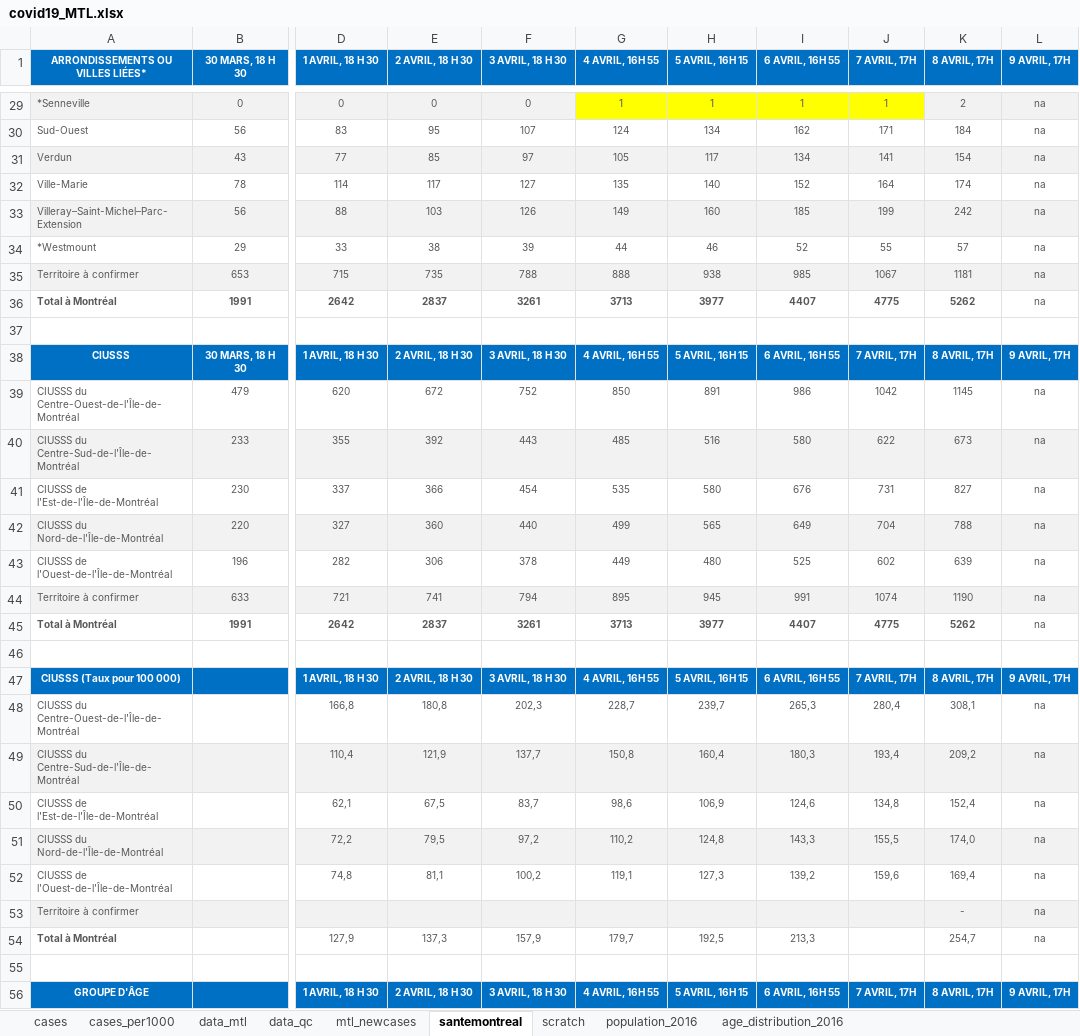
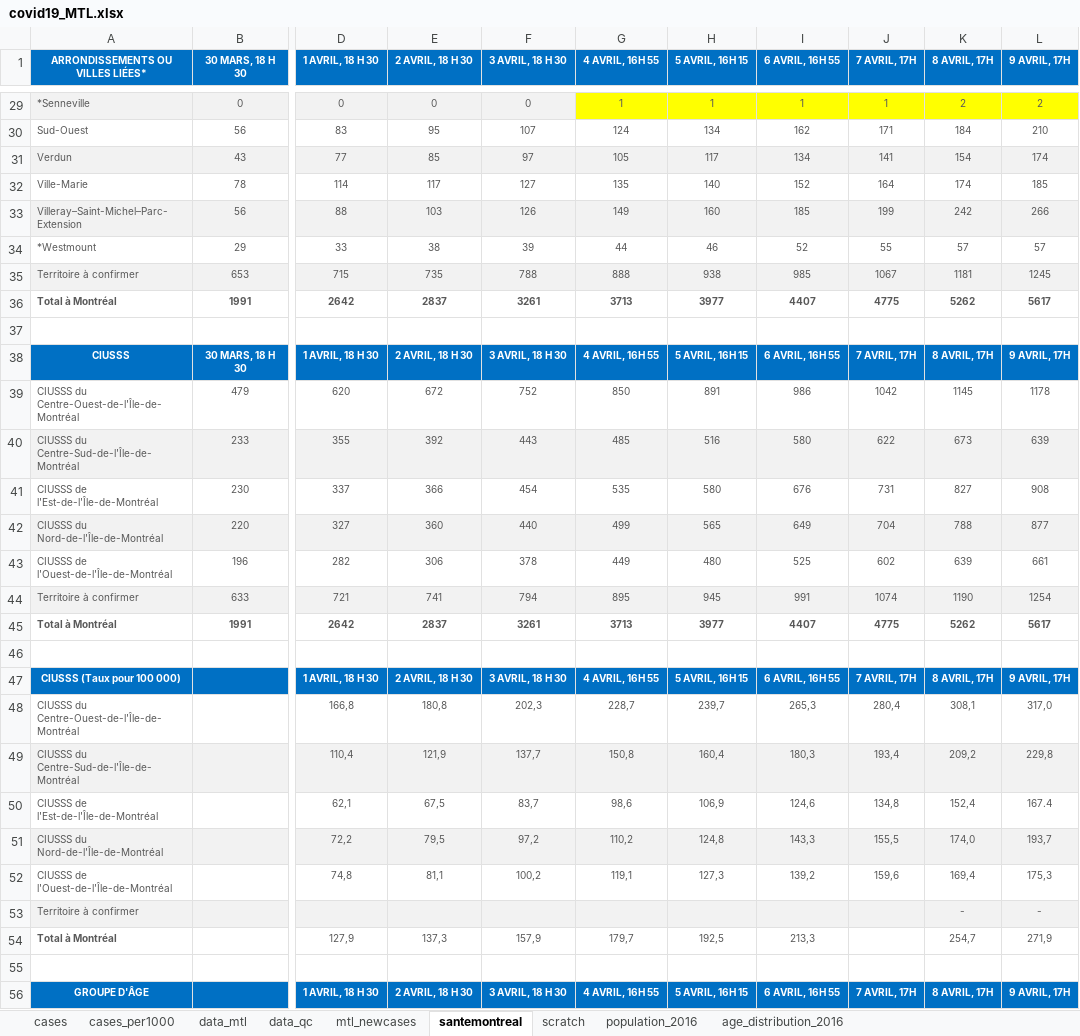
Before and after one commit to jeremymoreau/covid19mtl, an Excel workbook: data/covid19_MTL.xlsx, sheet santemontreal, drawn as a sheet; only a part is shown, gaps mark what is left out; values as stored, in another font and other column widths than the file's, no borders; the diff covers the shown part only; the diff names each change by its address in the sheet, - before the commit and + after, or states it on an @@ line.

```diff
--- a/data/covid19_MTL.xlsx (sheet santemontreal)
+++ b/data/covid19_MTL.xlsx (sheet santemontreal)
-K29:L29 fill: #F2F2F2
+K29:L29 fill: #FFFF00
-L29 (9 AVRIL, 17H): na
+L29 (9 AVRIL, 17H): 2
-L30 (9 AVRIL, 17H): na
+L30 (9 AVRIL, 17H): 210
-L31 (9 AVRIL, 17H): na
+L31 (9 AVRIL, 17H): 174
-L32 (9 AVRIL, 17H): na
+L32 (9 AVRIL, 17H): 185
-L33 (9 AVRIL, 17H): na
+L33 (9 AVRIL, 17H): 266
-L34 (9 AVRIL, 17H): na
+L34 (9 AVRIL, 17H): 57
-L35 (9 AVRIL, 17H): na
+L35 (9 AVRIL, 17H): 1245
-L36 (9 AVRIL, 17H): na
+L36 (9 AVRIL, 17H): 5617
-L36 bold: off
+L36 bold: on
-L39 (9 AVRIL, 17H): na
+L39 (9 AVRIL, 17H): 1178
-L40 (9 AVRIL, 17H): na
+L40 (9 AVRIL, 17H): 639
-L41 (9 AVRIL, 17H): na
+L41 (9 AVRIL, 17H): 908
-L42 (9 AVRIL, 17H): na
+L42 (9 AVRIL, 17H): 877
-L43 (9 AVRIL, 17H): na
+L43 (9 AVRIL, 17H): 661
-L44 (9 AVRIL, 17H): na
+L44 (9 AVRIL, 17H): 1254
-L45 (9 AVRIL, 17H): na
+L45 (9 AVRIL, 17H): 5617
-L45 bold: off
+L45 bold: on
-L48 (9 AVRIL, 17H): na
+L48 (9 AVRIL, 17H): 317,0
-L49 (9 AVRIL, 17H): na
+L49 (9 AVRIL, 17H): 229,8
-L50 (9 AVRIL, 17H): na
+L50 (9 AVRIL, 17H): 167.4
-L51 (9 AVRIL, 17H): na
+L51 (9 AVRIL, 17H): 193,7
-L52 (9 AVRIL, 17H): na
+L52 (9 AVRIL, 17H): 175,3
-L53 (9 AVRIL, 17H): na
+L53 (9 AVRIL, 17H): -
-L54 (9 AVRIL, 17H): na
+L54 (9 AVRIL, 17H): 271,9
```
Also changed, not shown: 39 edited cells elsewhere in this sheet, sheet scratch, sheet data_mtl, sheet cases, sheet cases_per1000, sheet mtl_newcases, 3 other files.
